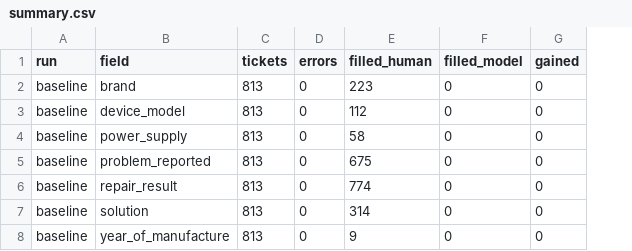
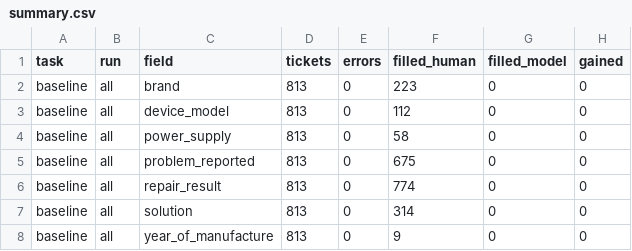
Before and after one commit to makerspace-gt/MANUEL, a CSV file: eval/results/enrich/baseline-2026-11-16/summary.csv, drawn as a sheet; only a part is shown; the diff names each change by its address in the sheet, - before the commit and + after, or states it on an @@ line.

```diff
--- a/eval/results/enrich/baseline-2026-11-16/summary.csv
+++ b/eval/results/enrich/baseline-2026-11-16/summary.csv
+column B (run), rows 2-8: all all
-A1: run
+A1: task
```
Also changed, not shown: 13 other files.
